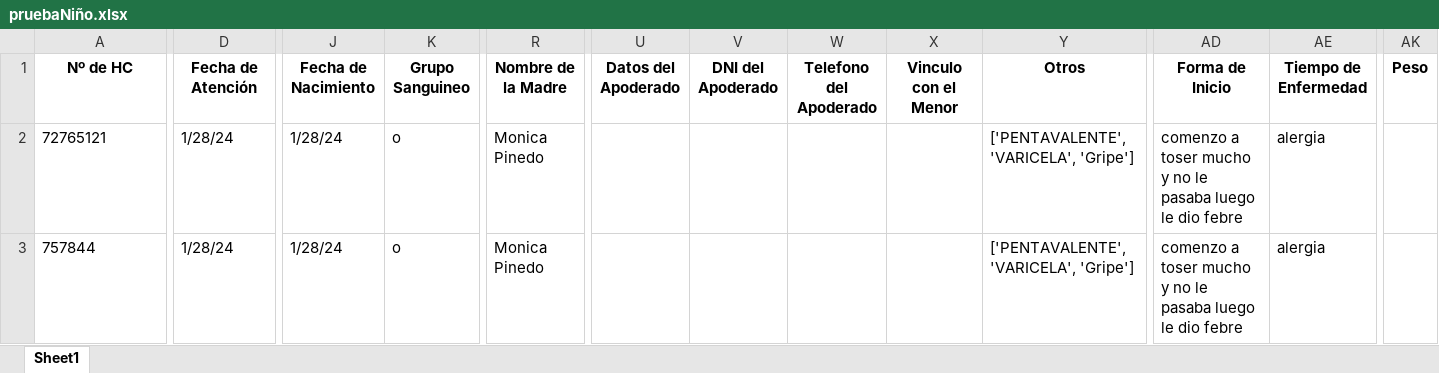
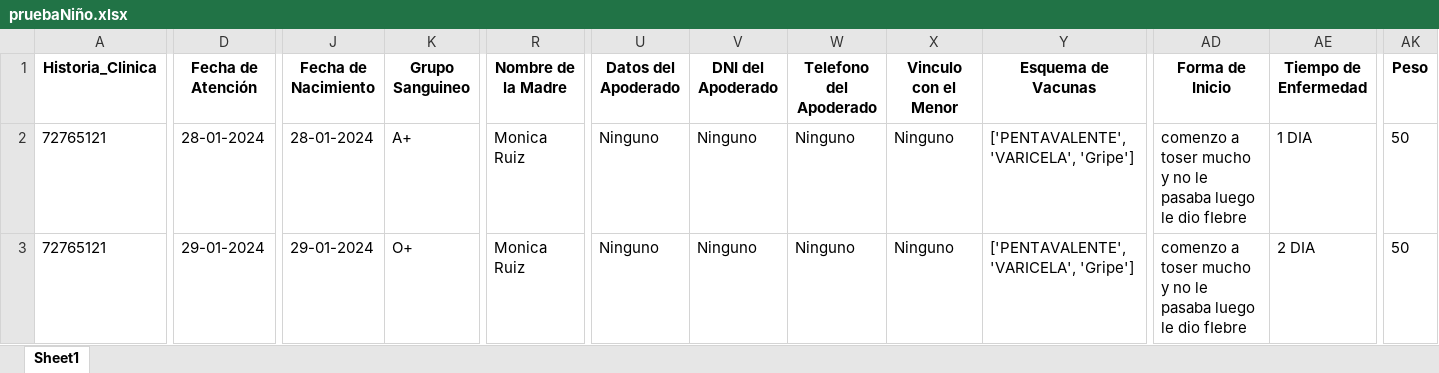
Before and after one commit to Greyh24/Clinica, an Excel workbook: pruebaNiño.xlsx, sheet Sheet1, drawn as a sheet; only a part is shown, gaps mark what is left out; values as stored, in another font and other column widths than the file's, no borders; the diff covers the shown part only; the diff names each change by its address in the sheet, - before the commit and + after, or states it on an @@ line.

```diff
--- a/pruebaNiño.xlsx (sheet Sheet1)
+++ b/pruebaNiño.xlsx (sheet Sheet1)
-A1: Nº de HC
+A1: Historia_Clinica
-Y1: Otros
+Y1: Esquema de Vacunas
-D2 (Fecha de Atención): 1/28/24
+D2 (Fecha de Atención): 28-01-2024
-J2 (Fecha de Nacimiento): 1/28/24
+J2 (Fecha de Nacimiento): 28-01-2024
-K2 (Grupo Sanguineo): o
+K2 (Grupo Sanguineo): A+
-R2:R3 (Nombre de la Madre): Monica Pinedo
+R2:R3 (Nombre de la Madre): Monica Ruiz
-U2:U3 (Datos del Apoderado): (empty)
+U2:U3 (Datos del Apoderado): Ninguno
-V2:V3 (DNI del Apoderado): (empty)
+V2:V3 (DNI del Apoderado): Ninguno
-W2:W3 (Telefono del Apoderado): (empty)
+W2:W3 (Telefono del Apoderado): Ninguno
-X2:X3 (Vinculo con el Menor): (empty)
+X2:X3 (Vinculo con el Menor): Ninguno
-AD2:AD3 (Forma de Inicio): …le dio febre
+AD2:AD3 (Forma de Inicio): …le dio fIebre
-AE2 (Tiempo de Enfermedad): alergia
+AE2 (Tiempo de Enfermedad): 1 DIA
-AK2:AK3 (Peso): (empty)
+AK2:AK3 (Peso): 50
-A3 (Historia_Clinica): 757844
+A3 (Historia_Clinica): 72765121
-D3 (Fecha de Atención): 1/28/24
+D3 (Fecha de Atención): 29-01-2024
-J3 (Fecha de Nacimiento): 1/28/24
+J3 (Fecha de Nacimiento): 29-01-2024
-K3 (Grupo Sanguineo): o
+K3 (Grupo Sanguineo): O+
-AE3 (Tiempo de Enfermedad): alergia
+AE3 (Tiempo de Enfermedad): 2 DIA
```
Also changed, not shown: 2 edited cells elsewhere in this sheet, 7 other files.
